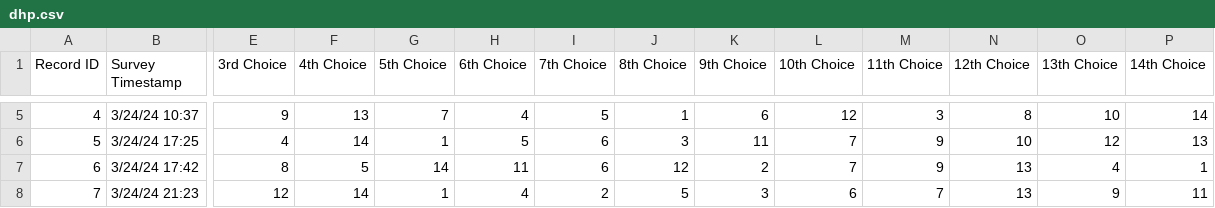
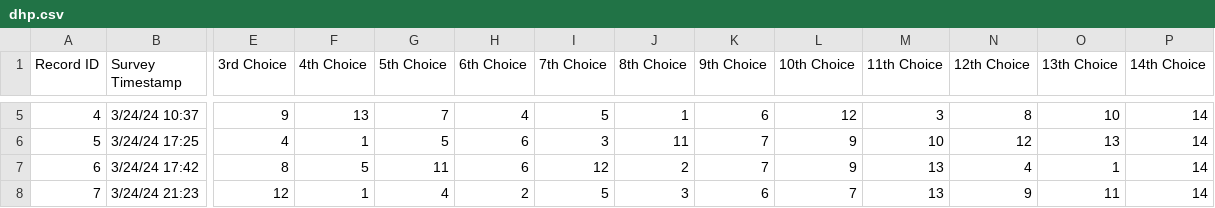
Before and after one commit to PotentialParadox/schedule_rank, a CSV file: data/dhp.csv, drawn as a sheet; only a part is shown, gaps mark what is left out; the diff covers the shown part only; the diff names each change by its address in the sheet, - before the commit and + after, or states it on an @@ line.

```diff
--- a/data/dhp.csv
+++ b/data/dhp.csv
-F6 (4th Choice): 14
+F6 (4th Choice): 1
-G6 (5th Choice): 1
+G6 (5th Choice): 5
-H6 (6th Choice): 5
+H6 (6th Choice): 6
-I6 (7th Choice): 6
+I6 (7th Choice): 3
-J6 (8th Choice): 3
+J6 (8th Choice): 11
-K6 (9th Choice): 11
+K6 (9th Choice): 7
-L6:L7 (10th Choice): 7
+L6:L7 (10th Choice): 9
-M6 (11th Choice): 9
+M6 (11th Choice): 10
-N6 (12th Choice): 10
+N6 (12th Choice): 12
-O6 (13th Choice): 12
+O6 (13th Choice): 13
-P6 (14th Choice): 13
+P6 (14th Choice): 14
-G7 (5th Choice): 14
+G7 (5th Choice): 11
-H7 (6th Choice): 11
+H7 (6th Choice): 6
-I7 (7th Choice): 6
+I7 (7th Choice): 12
-J7 (8th Choice): 12
+J7 (8th Choice): 2
-K7 (9th Choice): 2
+K7 (9th Choice): 7
-M7 (11th Choice): 9
+M7 (11th Choice): 13
-N7 (12th Choice): 13
+N7 (12th Choice): 4
-O7 (13th Choice): 4
+O7 (13th Choice): 1
-P7 (14th Choice): 1
+P7 (14th Choice): 14
-F8 (4th Choice): 14
+F8 (4th Choice): 1
-G8 (5th Choice): 1
+G8 (5th Choice): 4
-H8 (6th Choice): 4
+H8 (6th Choice): 2
-I8 (7th Choice): 2
+I8 (7th Choice): 5
-J8 (8th Choice): 5
+J8 (8th Choice): 3
-K8 (9th Choice): 3
+K8 (9th Choice): 6
-L8 (10th Choice): 6
+L8 (10th Choice): 7
-M8 (11th Choice): 7
+M8 (11th Choice): 13
-N8 (12th Choice): 13
+N8 (12th Choice): 9
-O8 (13th Choice): 9
+O8 (13th Choice): 11
-P8 (14th Choice): 11
+P8 (14th Choice): 14
```
Also changed, not shown: 46 edited cells elsewhere in this file, data/opd.csv, 1 other file.
